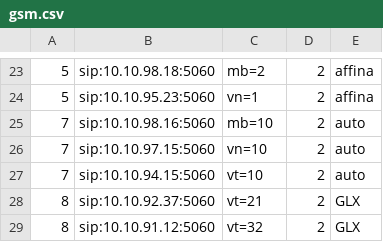
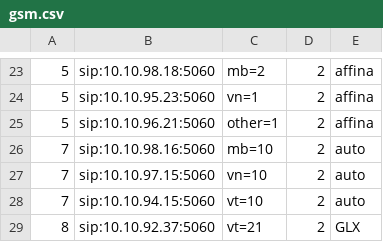
Before and after one commit to devops-itcs/CONFIG-CHANNEL-SIP-94.128, a CSV file: gsm.csv, drawn as a sheet; only a part is shown, gaps mark what is left out; the shorter side is filled out with more unchanged rows.

Commit message:
Update gsm.csv

```diff
--- a/gsm.csv
+++ b/gsm.csv
@@ -24,2 +24,3 @@
 5,sip:10.10.95.23:5060,vn=1,2,affina
+5,sip:10.10.96.21:5060,other=1,2,affina
 7,sip:10.10.98.16:5060,mb=10,2,auto
```
